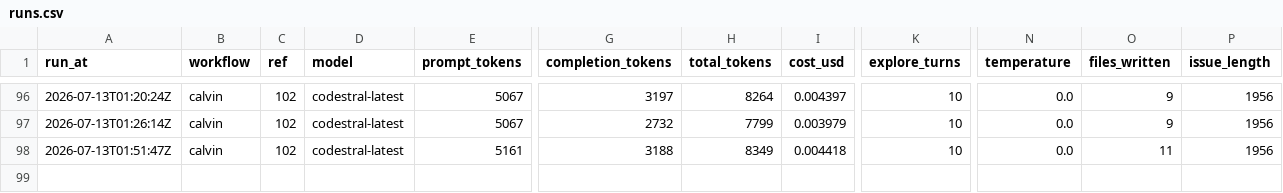
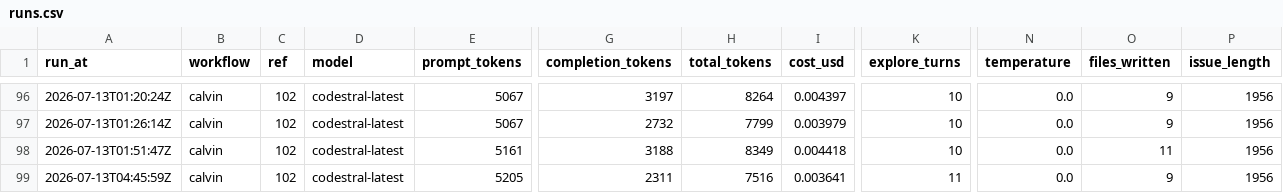
Before and after one commit to Malstrom/synca, a CSV file: backend/api/.calvin/reports/runs.csv, drawn as a sheet; only a part is shown, gaps mark what is left out; rows hold the shown columns only; the diff names each change by its address in the sheet, - before the commit and + after, or states it on an @@ line.

Commit message:
chore: calvin run report — calvin ref #102

```diff
--- a/backend/api/.calvin/reports/runs.csv
+++ b/backend/api/.calvin/reports/runs.csv
+row 99: 2026-07-13T04:45:59Z | calvin | 102 | codestral-latest | 5205 | 2311 | 7516 | 0.003641 | 11 | 0.0 | 9 | 1956
```
